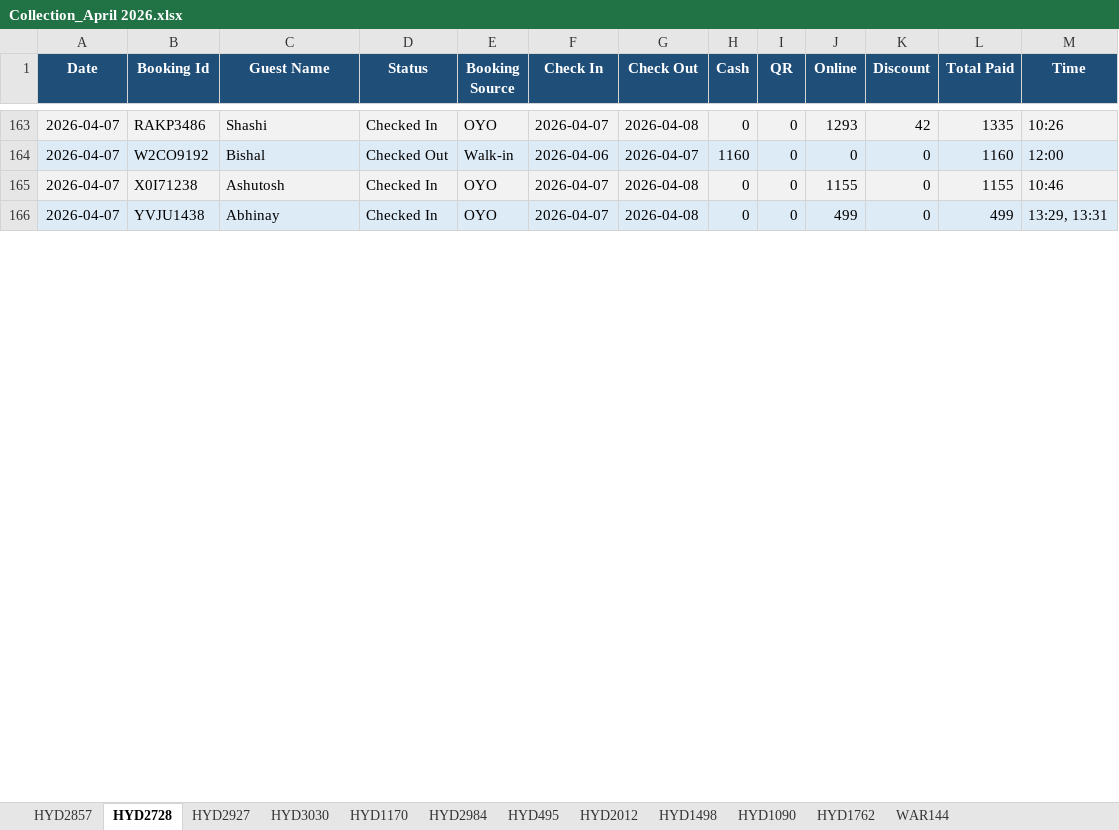
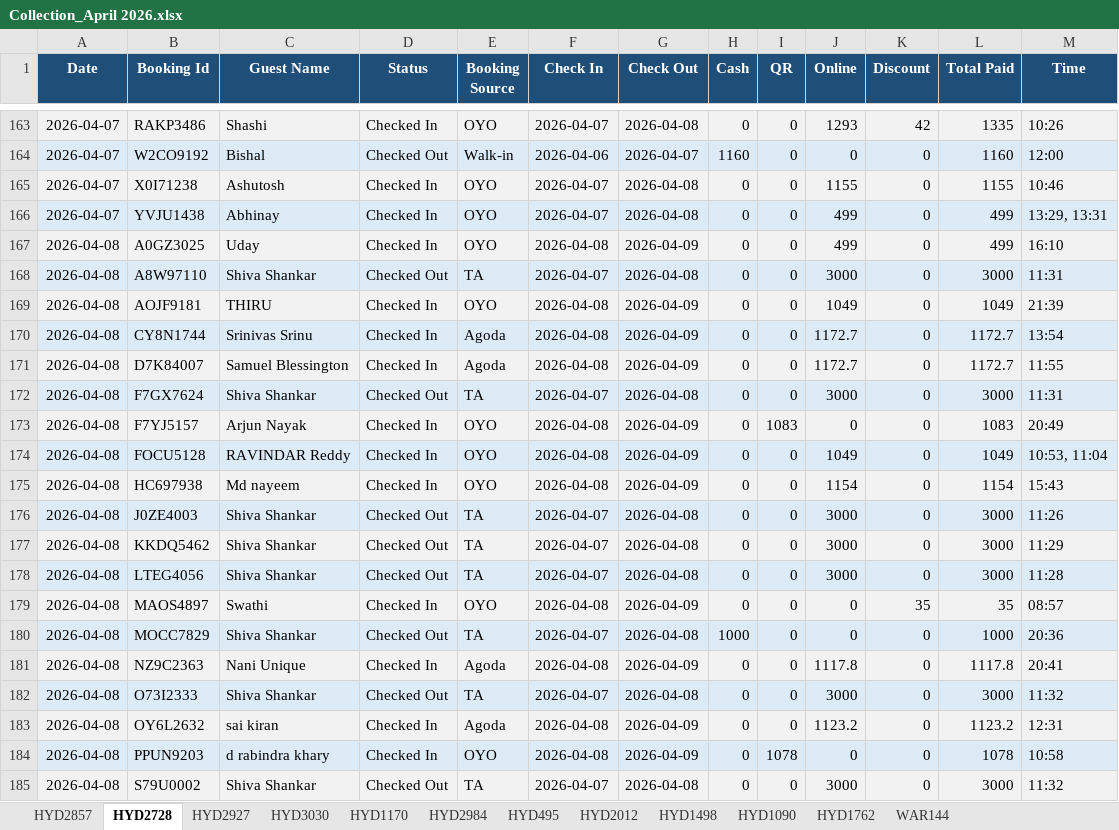
Before and after one commit to propertiesgrouphyd-manager/reports, an Excel workbook: Collection_April 2026.xlsx, sheet HYD2728, drawn as a sheet; only a part is shown, gaps mark what is left out; values as stored, in another font and other column widths than the file's, no borders; the diff covers the shown part only; the diff names each change by its address in the sheet, - before the commit and + after, or states it on an @@ line.

```diff
--- a/Collection_April 2026.xlsx (sheet HYD2728)
+++ b/Collection_April 2026.xlsx (sheet HYD2728)
+row 167: 2026-04-08 | A0GZ3025 | Uday | Checked In | OYO | 2026-04-08 | 2026-04-09 | 0 | 0 | 499 | 0 | 499 | 16:10
+row 168: 2026-04-08 | A8W97110 | Shiva Shankar | Checked Out | TA | 2026-04-07 | 2026-04-08 | 0 | 0 | 3000 | 0 | 3000 | 11:31
+row 169: 2026-04-08 | AOJF9181 | THIRU | Checked In | OYO | 2026-04-08 | 2026-04-09 | 0 | 0 | 1049 | 0 | 1049 | 21:39
+row 170: 2026-04-08 | CY8N1744 | Srinivas Srinu | Checked In | Agoda | 2026-04-08 | 2026-04-09 | 0 | 0 | 1172.7 | 0 | 1172.7 | 13:54
+row 171: 2026-04-08 | D7K84007 | Samuel Blessington | Checked In | Agoda | 2026-04-08 | 2026-04-09 | 0 | 0 | 1172.7 | 0 | 1172.7 | 11:55
+row 172: 2026-04-08 | F7GX7624 | Shiva Shankar | Checked Out | TA | 2026-04-07 | 2026-04-08 | 0 | 0 | 3000 | 0 | 3000 | 11:31
+row 173: 2026-04-08 | F7YJ5157 | Arjun Nayak | Checked In | OYO | 2026-04-08 | 2026-04-09 | 0 | 1083 | 0 | 0 | 1083 | 20:49
+row 174: 2026-04-08 | FOCU5128 | RAVINDAR Reddy | Checked In | OYO | 2026-04-08 | 2026-04-09 | 0 | 0 | 1049 | 0 | 1049 | 10:53, 11:04
+row 175: 2026-04-08 | HC697938 | Md nayeem | Checked In | OYO | 2026-04-08 | 2026-04-09 | 0 | 0 | 1154 | 0 | 1154 | 15:43
+row 176: 2026-04-08 | J0ZE4003 | Shiva Shankar | Checked Out | TA | 2026-04-07 | 2026-04-08 | 0 | 0 | 3000 | 0 | 3000 | 11:26
+row 177: 2026-04-08 | KKDQ5462 | Shiva Shankar | Checked Out | TA | 2026-04-07 | 2026-04-08 | 0 | 0 | 3000 | 0 | 3000 | 11:29
+row 178: 2026-04-08 | LTEG4056 | Shiva Shankar | Checked Out | TA | 2026-04-07 | 2026-04-08 | 0 | 0 | 3000 | 0 | 3000 | 11:28
+row 179: 2026-04-08 | MAOS4897 | Swathi | Checked In | OYO | 2026-04-08 | 2026-04-09 | 0 | 0 | 0 | 35 | 35 | 08:57
+row 180: 2026-04-08 | MOCC7829 | Shiva Shankar | Checked Out | TA | 2026-04-07 | 2026-04-08 | 1000 | 0 | 0 | 0 | 1000 | 20:36
+row 181: 2026-04-08 | NZ9C2363 | Nani Unique | Checked In | Agoda | 2026-04-08 | 2026-04-09 | 0 | 0 | 1117.8 | 0 | 1117.8 | 20:41
+row 182: 2026-04-08 | O73I2333 | Shiva Shankar | Checked Out | TA | 2026-04-07 | 2026-04-08 | 0 | 0 | 3000 | 0 | 3000 | 11:32
+row 183: 2026-04-08 | OY6L2632 | sai kiran | Checked In | Agoda | 2026-04-08 | 2026-04-09 | 0 | 0 | 1123.2 | 0 | 1123.2 | 12:31
+row 184: 2026-04-08 | PPUN9203 | d rabindra khary | Checked In | OYO | 2026-04-08 | 2026-04-09 | 0 | 1078 | 0 | 0 | 1078 | 10:58
+row 185: 2026-04-08 | S79U0002 | Shiva Shankar | Checked Out | TA | 2026-04-07 | 2026-04-08 | 0 | 0 | 3000 | 0 | 3000 | 11:32
```
Also changed, not shown: 7 added rows, 2 removed rows and 9 edited cells elsewhere in this sheet, sheet HYD1170, sheet HYD2984, sheet HYD1090, sheet HYD2857, sheet HYD2927, sheet HYD1762, 6 more sheets.
